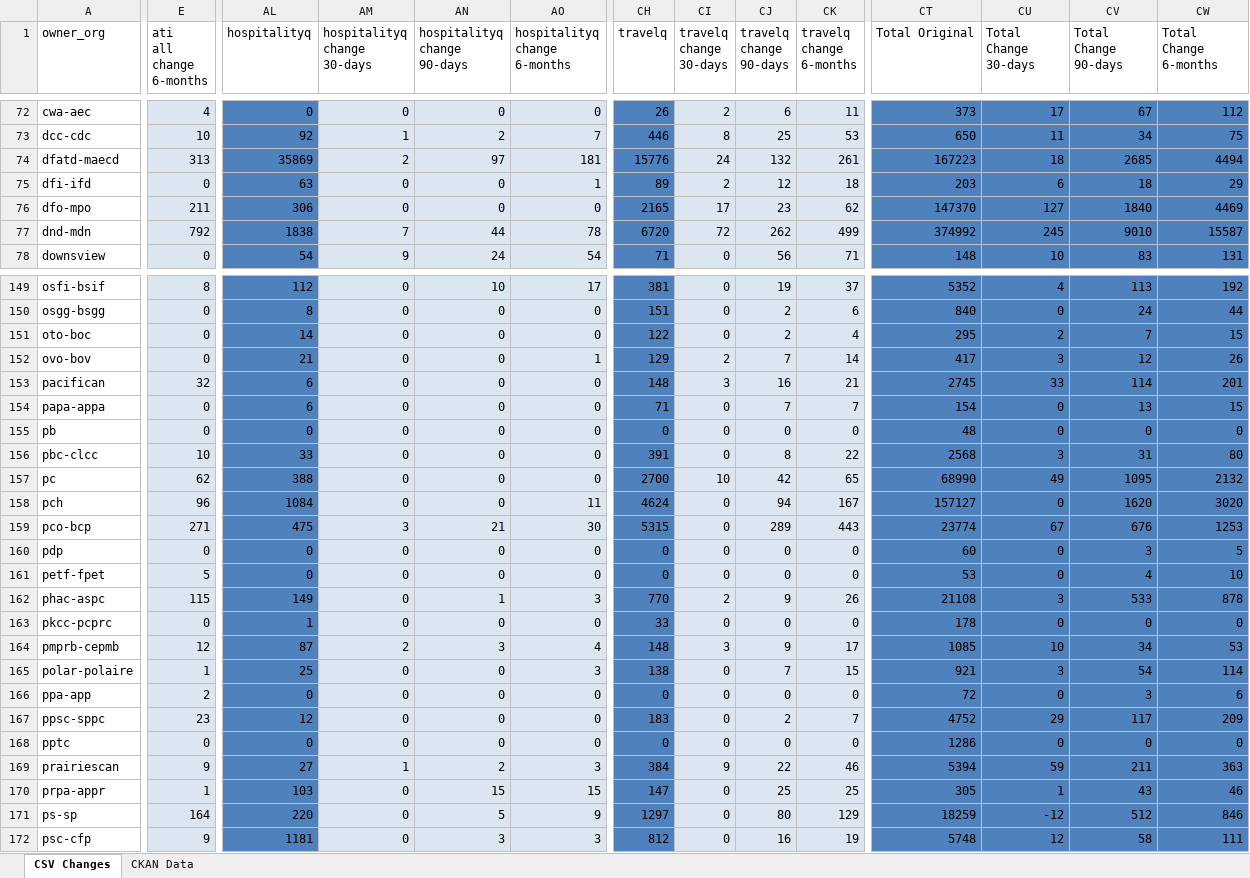
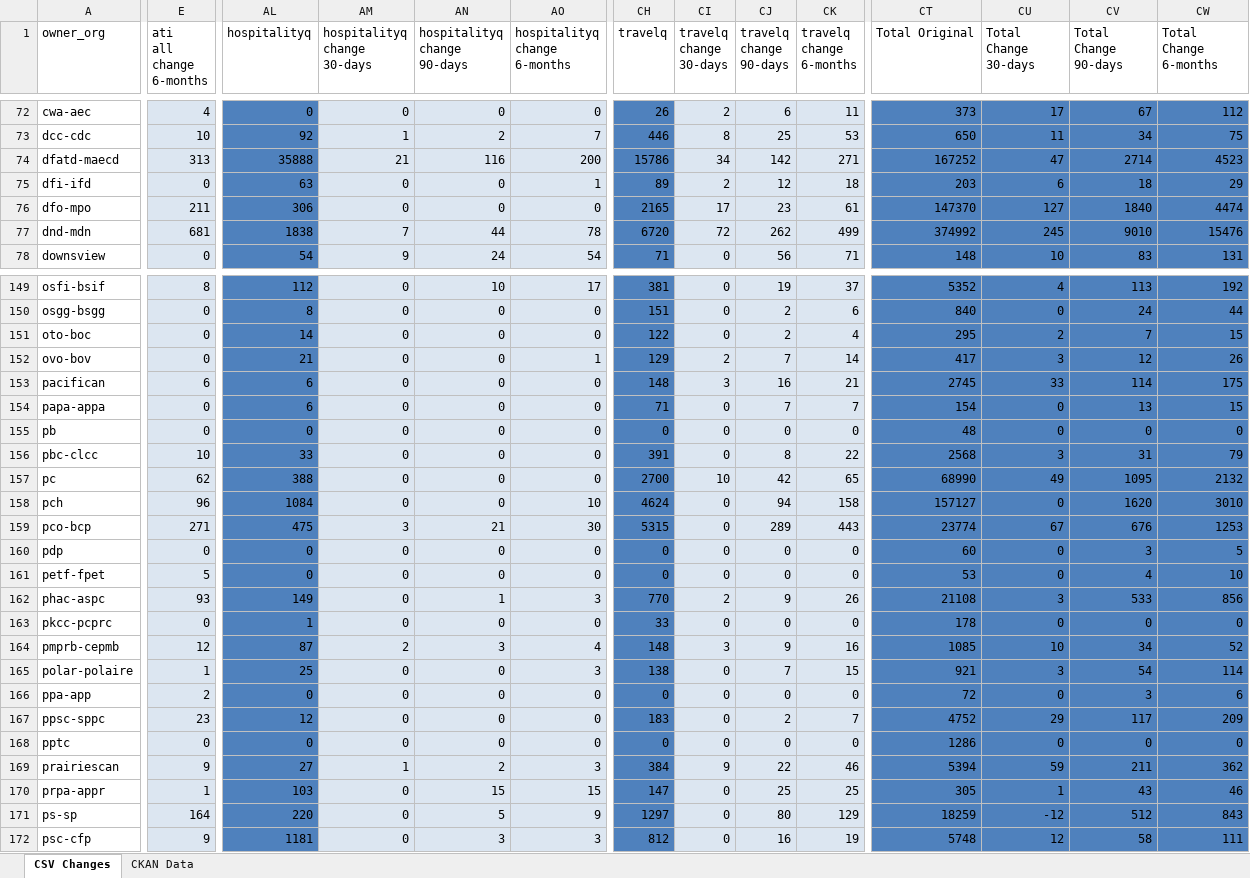
Before and after one commit to PatLittle/analytics-corporate-reporting, an Excel workbook: PD_CHANGES_RPT/PD_Activity.xlsx, sheet CSV Changes, drawn as a sheet; only a part is shown, gaps mark what is left out; values as stored, in another font and other column widths than the file's, no borders; the diff covers the shown part only; the diff names each change by its address in the sheet, - before the commit and + after, or states it on an @@ line.

```diff
--- a/PD_CHANGES_RPT/PD_Activity.xlsx (sheet CSV Changes)
+++ b/PD_CHANGES_RPT/PD_Activity.xlsx (sheet CSV Changes)
-AL74 (hospitalityq): 35869
+AL74 (hospitalityq): 35888
-AM74 (hospitalityq change 30-days): 2
+AM74 (hospitalityq change 30-days): 21
-AN74 (hospitalityq change 90-days): 97
+AN74 (hospitalityq change 90-days): 116
-AO74 (hospitalityq change 6-months): 181
+AO74 (hospitalityq change 6-months): 200
-CH74 (travelq): 15776
+CH74 (travelq): 15786
-CI74 (travelq change 30-days): 24
+CI74 (travelq change 30-days): 34
-CJ74 (travelq change 90-days): 132
+CJ74 (travelq change 90-days): 142
-CK74 (travelq change 6-months): 261
+CK74 (travelq change 6-months): 271
-CT74 (Total Original): 167223
+CT74 (Total Original): 167252
-CU74 (Total Change 30-days): 18
+CU74 (Total Change 30-days): 47
-CV74 (Total Change 90-days): 2685
+CV74 (Total Change 90-days): 2714
-CW74 (Total Change 6-months): 4494
+CW74 (Total Change 6-months): 4523
-CK76 (travelq change 6-months): 62
+CK76 (travelq change 6-months): 61
-CW76 (Total Change 6-months): 4469
+CW76 (Total Change 6-months): 4474
-E77 (ati all change 6-months): 792
+E77 (ati all change 6-months): 681
-CW77 (Total Change 6-months): 15587
+CW77 (Total Change 6-months): 15476
-E153 (ati all change 6-months): 32
+E153 (ati all change 6-months): 6
-CW153 (Total Change 6-months): 201
+CW153 (Total Change 6-months): 175
-CW156 (Total Change 6-months): 80
+CW156 (Total Change 6-months): 79
-AO158 (hospitalityq change 6-months): 11
+AO158 (hospitalityq change 6-months): 10
-CK158 (travelq change 6-months): 167
+CK158 (travelq change 6-months): 158
-CW158 (Total Change 6-months): 3020
+CW158 (Total Change 6-months): 3010
-E162 (ati all change 6-months): 115
+E162 (ati all change 6-months): 93
-CW162 (Total Change 6-months): 878
+CW162 (Total Change 6-months): 856
-CK164 (travelq change 6-months): 17
+CK164 (travelq change 6-months): 16
-CW164 (Total Change 6-months): 53
+CW164 (Total Change 6-months): 52
-CW169 (Total Change 6-months): 363
+CW169 (Total Change 6-months): 362
-CW171 (Total Change 6-months): 846
+CW171 (Total Change 6-months): 843
```
Also changed, not shown: 72 edited cells elsewhere in this sheet, sheet CKAN Data, 2 other files.
